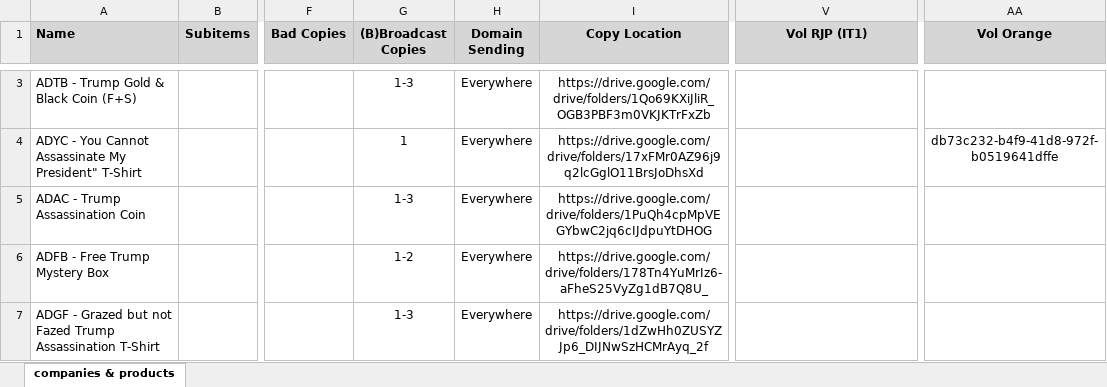
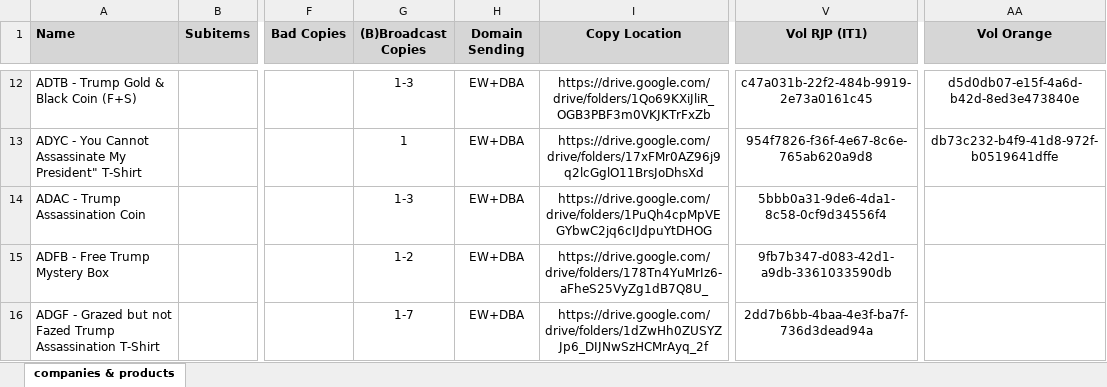
Before and after one commit to INRGI/CopyMaker, an Excel workbook: public/products.xlsx, sheet companies & products, drawn as a sheet; only a part is shown, gaps mark what is left out; values as stored, in another font and other column widths than the file's, no borders; charts and pictures not drawn; addresses are those after the commit; the diff covers the shown part only; the diff names each change by its address in the sheet, - before the commit and + after, or states it on an @@ line.

Commit message:
Upload new products

```diff
--- a/public/products.xlsx (sheet companies & products)
+++ b/public/products.xlsx (sheet companies & products)
-H12:H16 (Domain Sending): Everywhere
+H12:H16 (Domain Sending): EW+DBA
-V12 (Vol RJP (IT1)): (empty)
+V12 (Vol RJP (IT1)): c47a031b-22f2-484b-9919-2e73a0161c45
-AA12 (Vol Orange): (empty)
+AA12 (Vol Orange): d5d0db07-e15f-4a6d-b42d-8ed3e473840e
-V13 (Vol RJP (IT1)): (empty)
+V13 (Vol RJP (IT1)): 954f7826-f36f-4e67-8c6e-765ab620a9d8
-V14 (Vol RJP (IT1)): (empty)
+V14 (Vol RJP (IT1)): 5bbb0a31-9de6-4da1-8c58-0cf9d34556f4
-V15 (Vol RJP (IT1)): (empty)
+V15 (Vol RJP (IT1)): 9fb7b347-d083-42d1-a9db-3361033590db
-G16 ((B)Broadcast Copies): 1-3
+G16 ((B)Broadcast Copies): 1-7
-V16 (Vol RJP (IT1)): (empty)
+V16 (Vol RJP (IT1)): 2dd7b6bb-4baa-4e3f-ba7f-736d3dead94a
```
Also changed, not shown: 4 added rows, 3 removed rows, 10 moved rows, 50 edited cells and cell formats elsewhere in this sheet, 1 other file.
